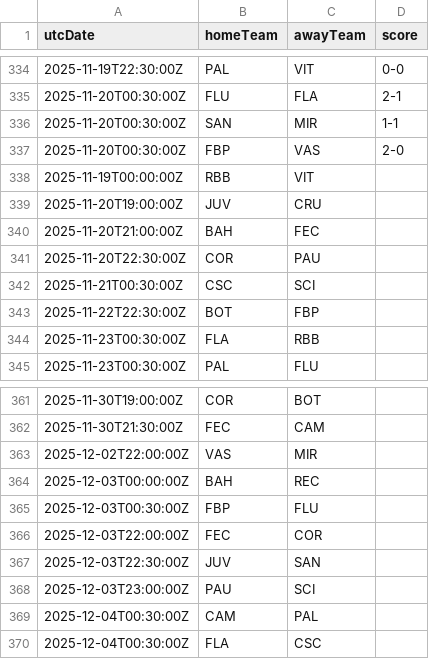
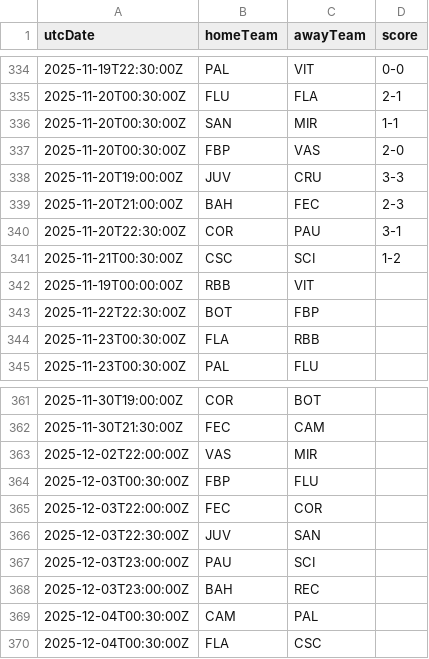
Before and after one commit to cbdq-io/datasets, a CSV file: org/football-data/data/BSA.csv, drawn as a sheet; only a part is shown, gaps mark what is left out; removed rows and columns are numbered as before the commit, all else as after; the diff names each change by its address in the sheet, - before the commit and + after, or states it on an @@ line.

```diff
--- a/org/football-data/data/BSA.csv
+++ b/org/football-data/data/BSA.csv
+row 338: 2025-11-20T19:00:00Z | JUV | CRU | 3-3
+row 339: 2025-11-20T21:00:00Z | BAH | FEC | 2-3
+row 340: 2025-11-20T22:30:00Z | COR | PAU | 3-1
+row 341: 2025-11-21T00:30:00Z | CSC | SCI | 1-2
-row 339: 2025-11-20T19:00:00Z | JUV | CRU
-row 340: 2025-11-20T21:00:00Z | BAH | FEC
-row 341: 2025-11-20T22:30:00Z | COR | PAU
-row 342: 2025-11-21T00:30:00Z | CSC | SCI
-row 364: 2025-12-03T00:00:00Z | BAH | REC
+row 368: 2025-12-03T23:00:00Z | BAH | REC
```
